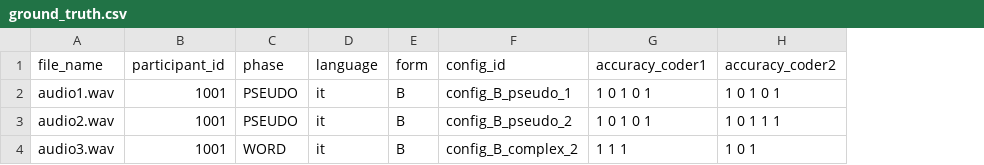
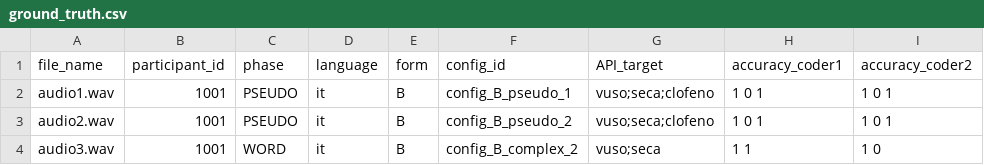
Before and after one commit to HugoFara/Lemanic-Life-Sciences-Hackathon-2025, a CSV file: ground_truth.csv, drawn as a sheet; addresses are those after the commit; the diff names each change by its address in the sheet, - before the commit and + after, or states it on an @@ line.

Commit message:
Show API and list of probas

```diff
--- a/ground_truth.csv
+++ b/ground_truth.csv
+column G (API_target), rows 2-4: vuso;seca;clofeno | vuso;seca;clofeno | vuso;seca
-H2:H3 (accuracy_coder1): 1 0 1 0 1
+H2:H3 (accuracy_coder1): 1 0 1
-I2 (accuracy_coder2): 1 0 1 0 1
+I2 (accuracy_coder2): 1 0 1
-I3 (accuracy_coder2): 1 0 1 1 1
+I3 (accuracy_coder2): 1 0 1
-H4 (accuracy_coder1): 1 1 1
+H4 (accuracy_coder1): 1 1
-I4 (accuracy_coder2): 1 0 1
+I4 (accuracy_coder2): 1 0
```
Also changed, not shown: combined_output.csv, whisper_output.csv, 1 other file.
